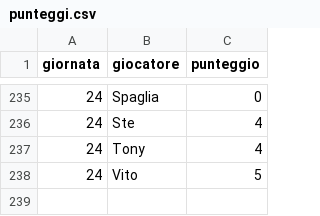
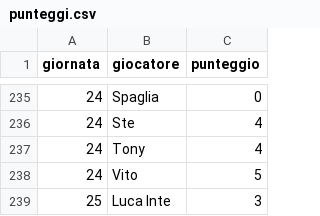
Before and after one commit to Mosca99/toto_pala, a CSV file: punteggi.csv, drawn as a sheet; only a part is shown, gaps mark what is left out.

Commit message:
Aggiornamento punteggi da Streamlit

```diff
--- a/punteggi.csv
+++ b/punteggi.csv
@@ -238 +238,2 @@ giornata,giocatore,punteggio
 24,Vito,5
+25,Luca Inte,3
```
